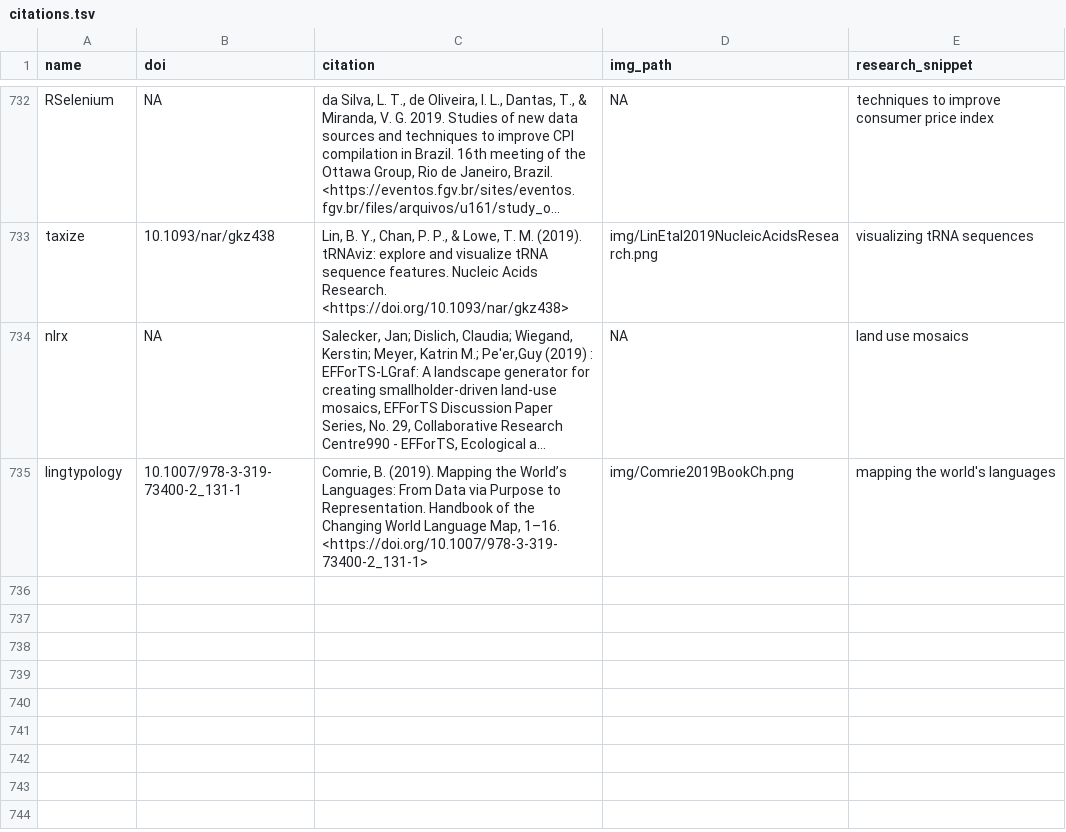
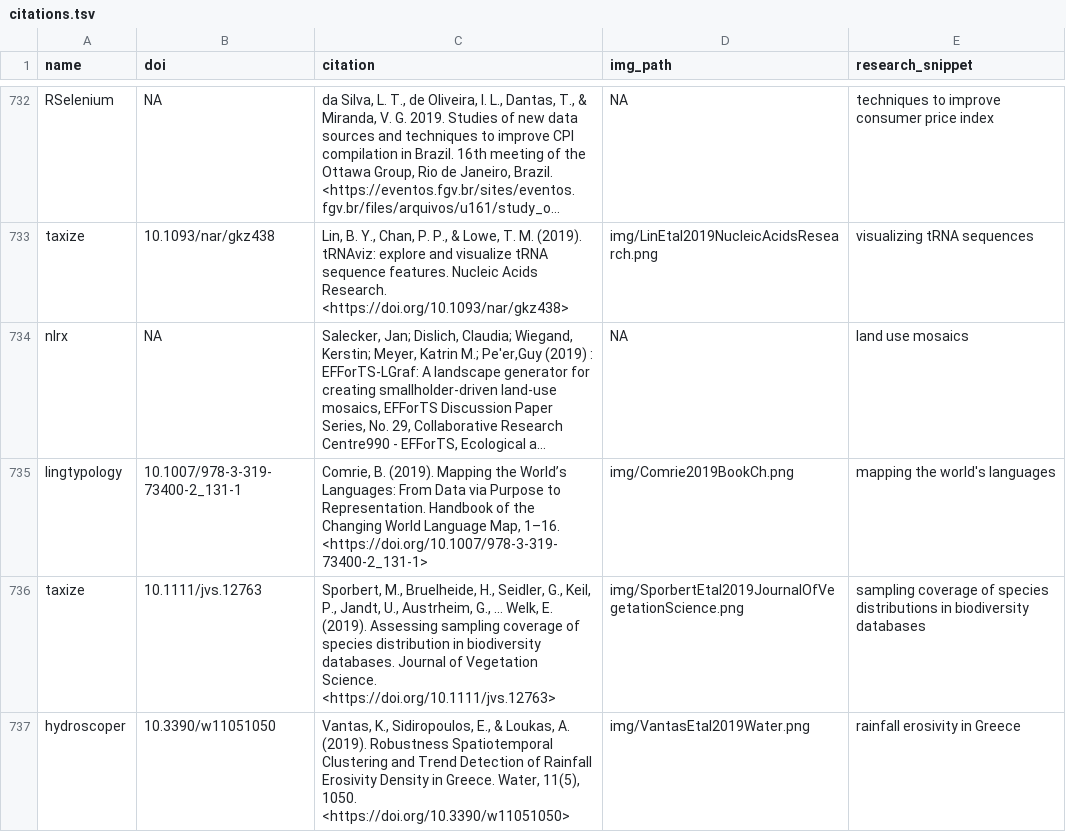
Before and after one commit to ropensci-org/ropensci_citations, a TSV file: citations.tsv, drawn as a sheet; only a part is shown, gaps mark what is left out; long unchanged cells end in …; the diff names each change by its address in the sheet, - before the commit and + after, or states it on an @@ line.

Commit message:
taxize and hydrocoper citations added

```diff
--- a/citations.tsv
+++ b/citations.tsv
+row 736: taxize | 10.1111/jvs.12763 | Sporbert, M., Bruelheide, H., Seidler, G., Keil, P., Jandt, U., Austrheim, G., … Welk, E. (2019). Assessing sampling coverage of species distribution in biodiversity databases. Journal of Vegetation Science. <https://doi.org/10.1111/jvs.12763> | img/SporbertEtal2019JournalOfVegetationScience.png | sampling coverage of species distributions in biodiversity databases
+row 737: hydroscoper | 10.3390/w11051050 | Vantas, K., Sidiropoulos, E., & Loukas, A. (2019). Robustness Spatiotemporal Clustering and Trend Detection of Rainfall Erosivity Density in Greece. Water, 11(5), 1050. <https://doi.org/10.3390/w11051050> | img/VantasEtal2019Water.png | rainfall erosivity in Greece
```
Also changed, not shown: 1 other file.
